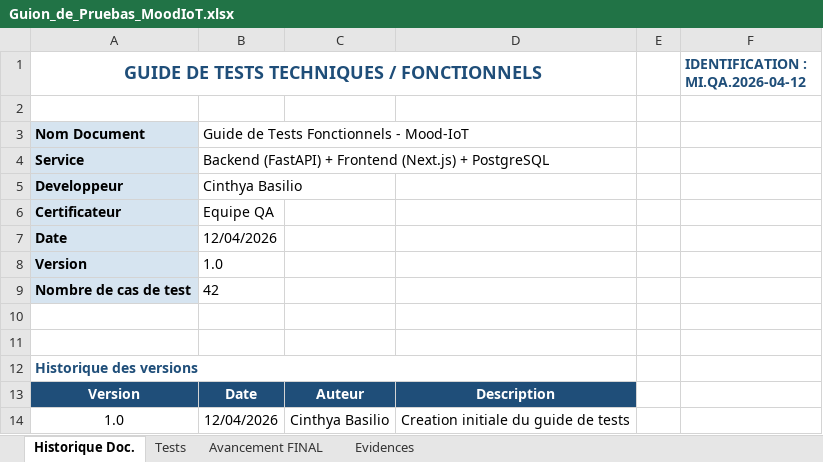
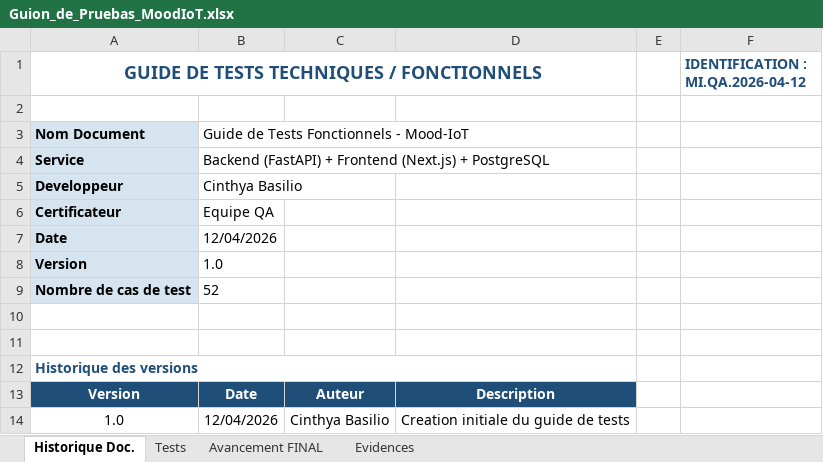
Before and after one commit to saraahsarah-ops/mood-iot, an Excel workbook: qa/Guion_de_Pruebas_MoodIoT.xlsx, sheet Historique Doc., drawn as a sheet; values as stored, in another font and other column widths than the file's, no borders; the diff names each change by its address in the sheet, - before the commit and + after, or states it on an @@ line.

```diff
--- a/qa/Guion_de_Pruebas_MoodIoT.xlsx (sheet Historique Doc.)
+++ b/qa/Guion_de_Pruebas_MoodIoT.xlsx (sheet Historique Doc.)
-B9: 42
+B9: 52
```
Also changed, not shown: sheet Tests, sheet Evidences, sheet Avancement FINAL, 47 other files.
